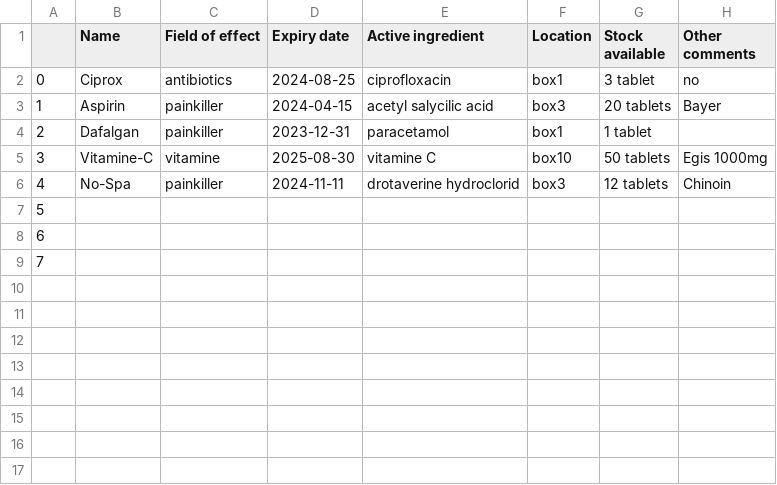
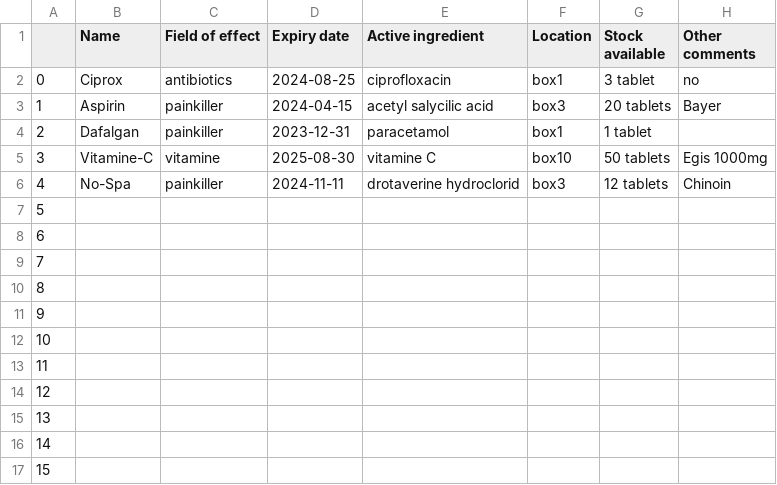
Before and after one commit to ngfritz/HomePharmApp, a CSV file: database/drugs.csv, drawn as a sheet.

```diff
--- a/database/drugs.csv
+++ b/database/drugs.csv
@@ -9 +9,9 @@
 7,,,,,,,
+8,,,,,,,
+9,,,,,,,
+10,,,,,,,
+11,,,,,,,
+12,,,,,,,
+13,,,,,,,
+14,,,,,,,
+15,,,,,,,
```
Also changed, not shown: 5 other files.
